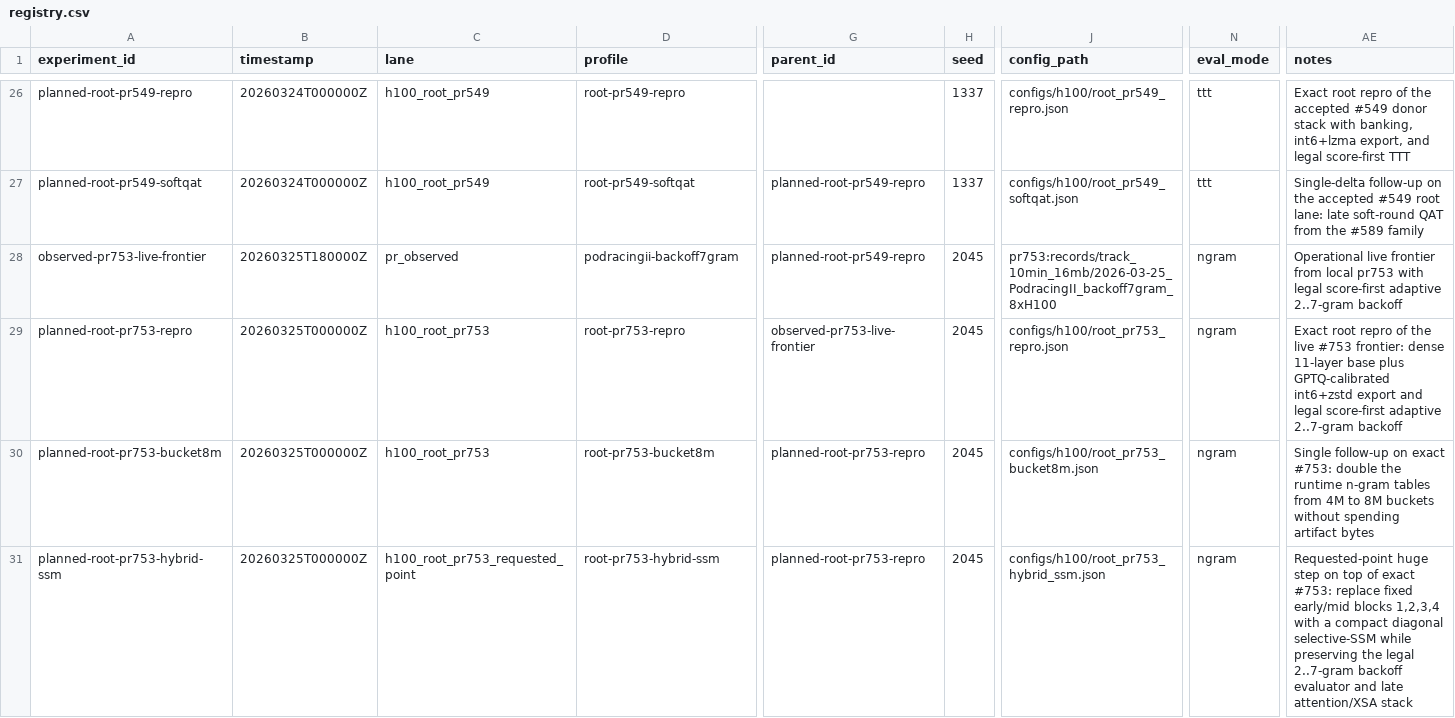
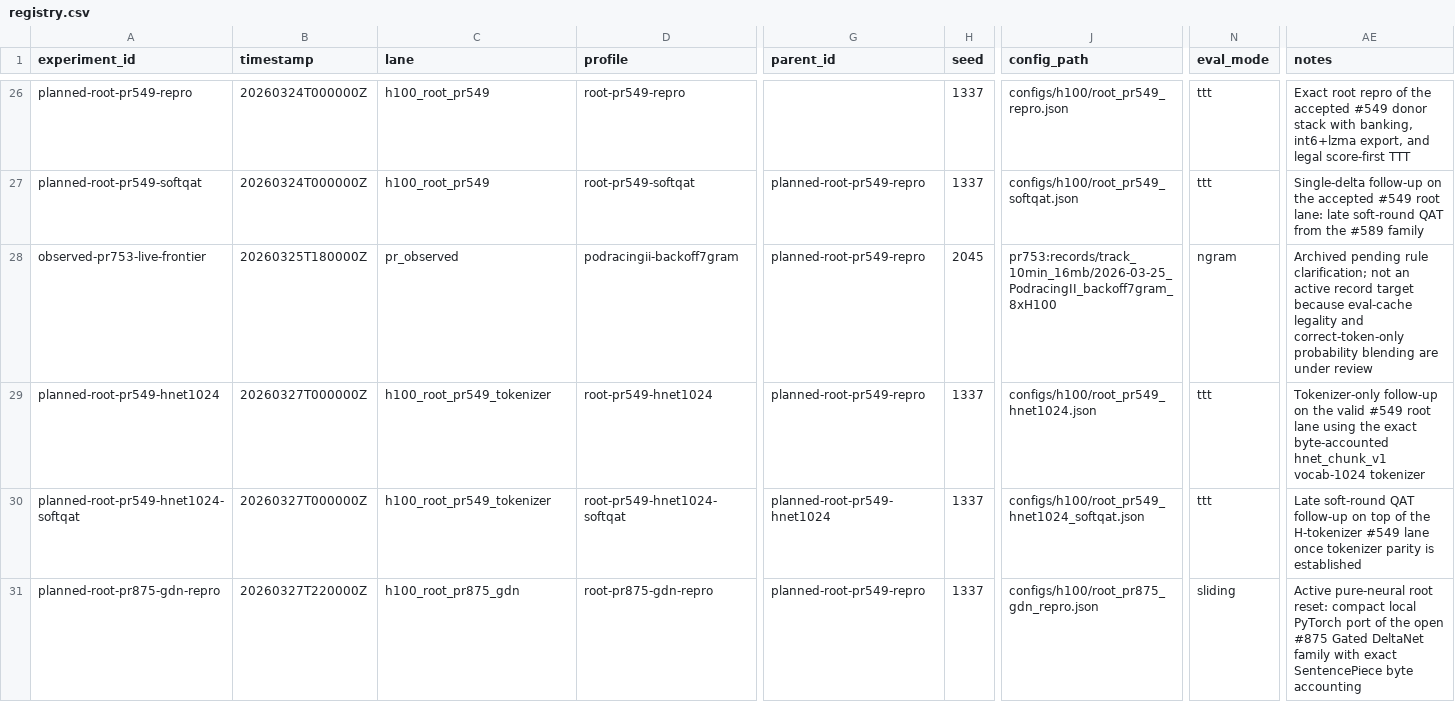
Before and after one commit to RichiiiTV/parameter-golf, a CSV file: experiments/registry.csv, drawn as a sheet; only a part is shown, gaps mark what is left out; removed rows and columns are numbered as before the commit, all else as after; rows hold the shown columns only; the diff covers the shown part only; the diff names each change by its address in the sheet, - before the commit and + after, or states it on an @@ line.

Commit message:
Port pure-neural GDN root and prioritize deeper H100 follow-up

```diff
--- a/experiments/registry.csv
+++ b/experiments/registry.csv
-AE28 (notes): Operational live frontier from local pr753 with legal score-first adaptive 2..7-gram backoff
+AE28 (notes): Archived pending rule clarification; not an active record target because eval-cache legality and correct-token-only probability blending are under review
-row 29: planned-root-pr753-repro | 20260325T000000Z | h100_root_pr753 | root-pr753-repro | observed-pr753-live-frontier | 2045 | configs/h100/root_pr753_repro.json | ngram | Exact root repro of the live #753 frontier: dense 11-layer base plus GPTQ-calibrated int6+zstd export and legal score-first adaptive 2..7-gram backoff
-A29 (experiment_id): planned-root-pr753-bucket8m
+A29 (experiment_id): planned-root-pr549-hnet1024
-B29:B30 (timestamp): 20260325T000000Z
+B29:B30 (timestamp): 20260327T000000Z
-C29 (lane): h100_root_pr753
+C29 (lane): h100_root_pr549_tokenizer
-D29 (profile): root-pr753-bucket8m
+D29 (profile): root-pr549-hnet1024
-G29 (parent_id): planned-root-pr753-repro
+G29 (parent_id): planned-root-pr549-repro
-H29:H30 (seed): 2045
+H29:H30 (seed): 1337
-J29 (config_path): configs/h100/root_pr753_bucket8m.json
+J29 (config_path): configs/h100/root_pr549_hnet1024.json
-N29:N30 (eval_mode): ngram
+N29:N30 (eval_mode): ttt
-AE29 (notes): Single follow-up on exact #753: double the runtime n-gram tables from 4M to 8M buckets without spending artifact bytes
+AE29 (notes): Tokenizer-only follow-up on the valid #549 root lane using the exact byte-accounted hnet_chunk_v1 vocab-1024 tokenizer
-A30 (experiment_id): planned-root-pr753-hybrid-ssm
+A30 (experiment_id): planned-root-pr549-hnet1024-softqat
-C30 (lane): h100_root_pr753_requested_point
+C30 (lane): h100_root_pr549_tokenizer
-D30 (profile): root-pr753-hybrid-ssm
+D30 (profile): root-pr549-hnet1024-softqat
-G30 (parent_id): planned-root-pr753-repro
+G30 (parent_id): planned-root-pr549-hnet1024
-J30 (config_path): configs/h100/root_pr753_hybrid_ssm.json
+J30 (config_path): configs/h100/root_pr549_hnet1024_softqat.json
-AE30 (notes): Requested-point huge step on top of exact #753: replace fixed early/mid blocks 1,2,3,4 with a compact diagonal selective-SSM while preserving the legal 2..7-gram backoff evaluator and late attention/XSA stack
+AE30 (notes): Late soft-round QAT follow-up on top of the H-tokenizer #549 lane once tokenizer parity is established
+row 31: planned-root-pr875-gdn-repro | 20260327T220000Z | h100_root_pr875_gdn | root-pr875-gdn-repro | planned-root-pr549-repro | 1337 | configs/h100/root_pr875_gdn_repro.json | sliding | Active pure-neural root reset: compact local PyTorch port of the open #875 Gated DeltaNet family with exact SentencePiece byte accounting
```
Also changed, not shown: 35 edited cells elsewhere in this file, 22 other files.
